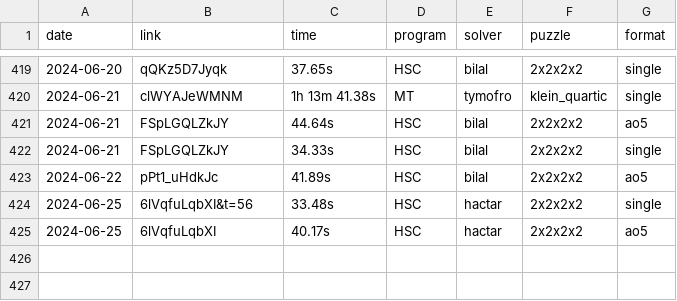
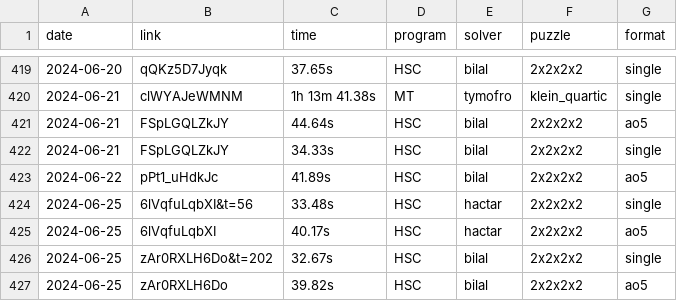
Before and after one commit to Hypercubers/hypercubing.xyz, a CSV file: leaderboards/solves.csv, drawn as a sheet; only a part is shown, gaps mark what is left out; the diff names each change by its address in the sheet, - before the commit and + after, or states it on an @@ line.

Commit message:
Add Bilal 2^4 single & Ao5 PB & WR respectively

```diff
--- a/leaderboards/solves.csv
+++ b/leaderboards/solves.csv
+row 426: 2024-06-25 | zAr0RXLH6Do&t=202 | 32.67s | HSC | bilal | 2x2x2x2 | single
+row 427: 2024-06-25 | zAr0RXLH6Do | 39.82s | HSC | bilal | 2x2x2x2 | ao5
```
